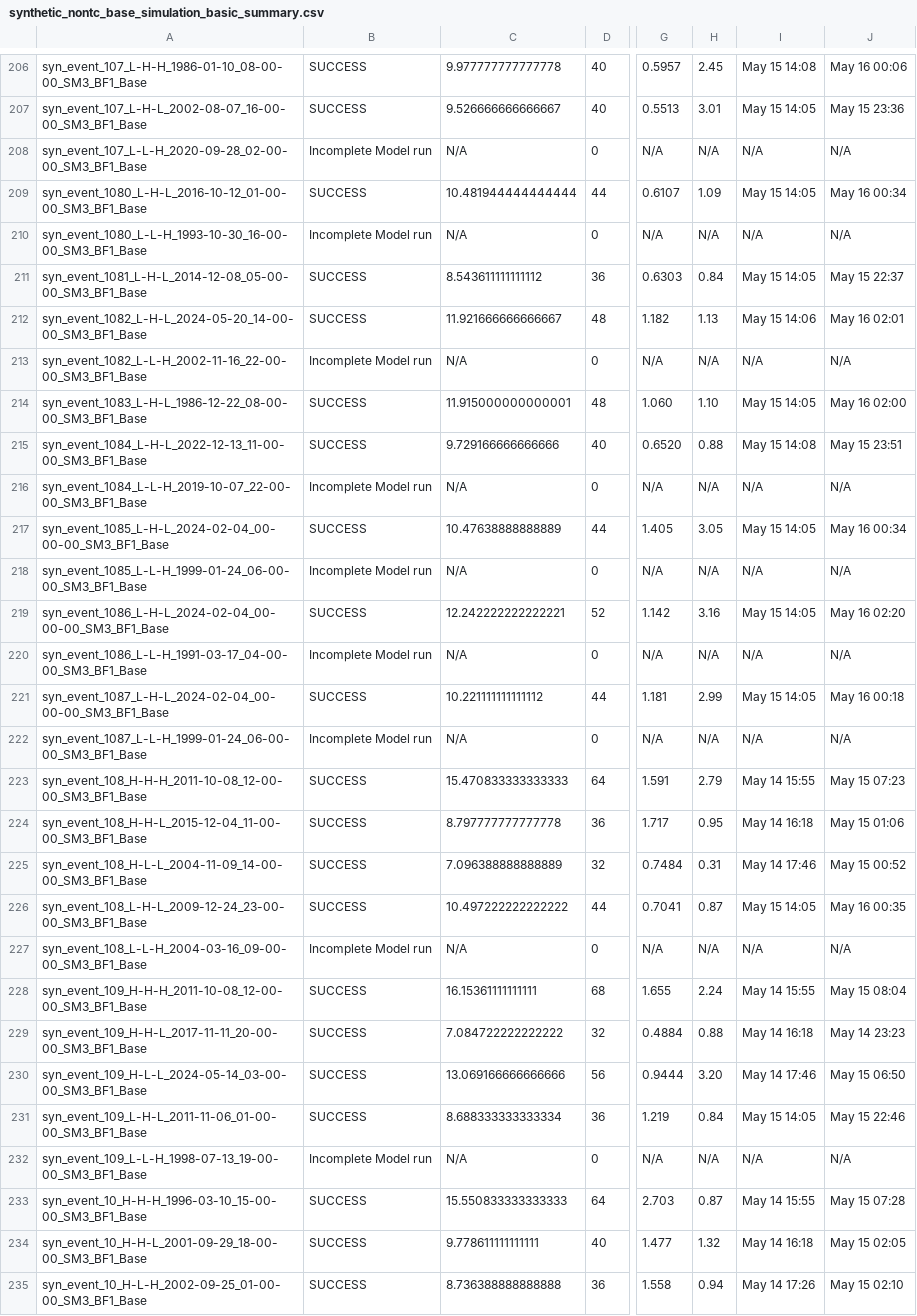
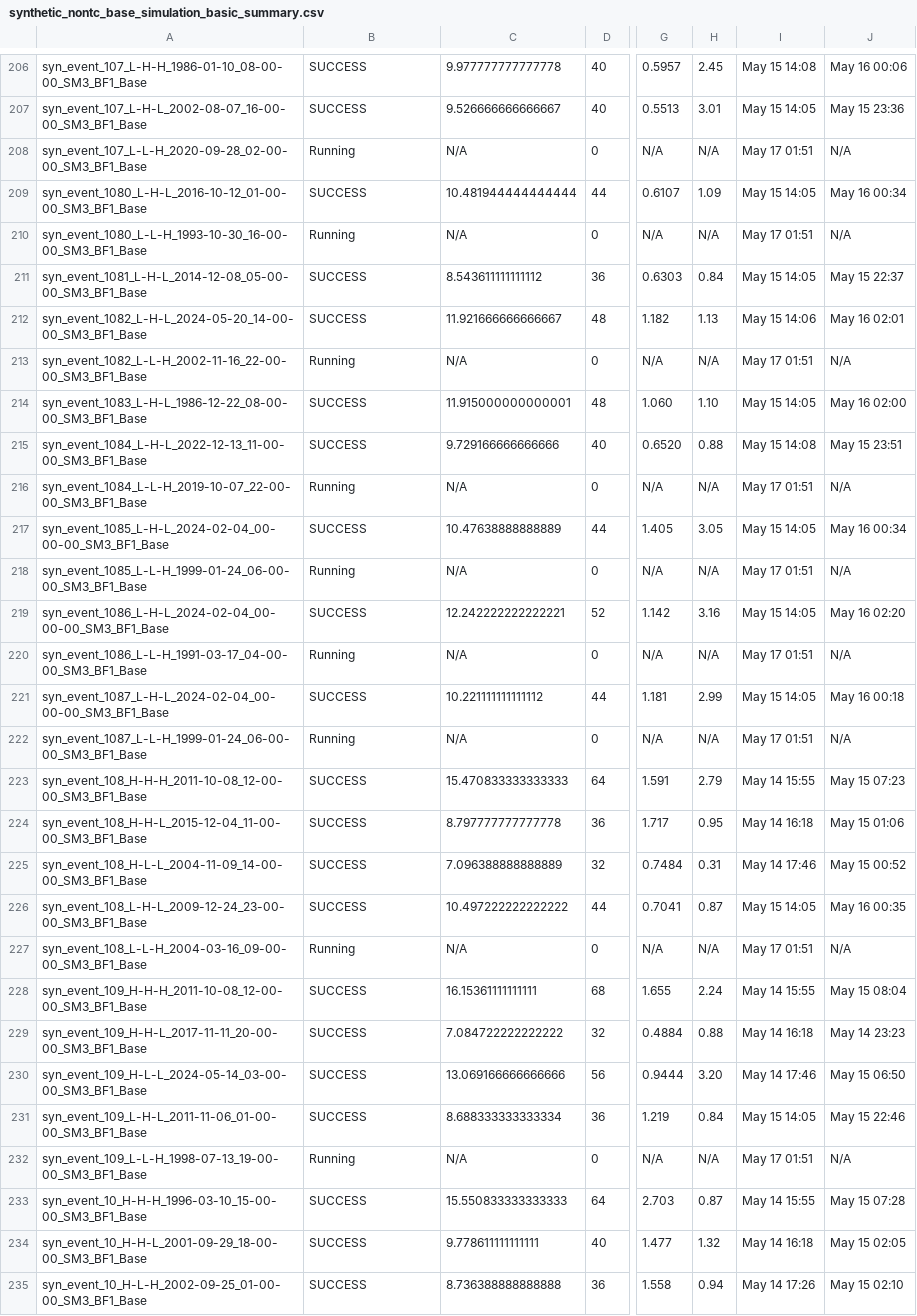
Before and after one commit to akhalid-twi/COJ-production, a CSV file: assets/synthetic_nontc_base_simulation_basic_summary.csv, drawn as a sheet; only a part is shown, gaps mark what is left out; the diff covers the shown part only; the diff names each change by its address in the sheet, - before the commit and + after, or states it on an @@ line.

```diff
--- a/assets/synthetic_nontc_base_simulation_basic_summary.csv
+++ b/assets/synthetic_nontc_base_simulation_basic_summary.csv
-B208: Incomplete Model run
+B208: Running
-I208: N/A
+I208: May 17 01:51
-B210: Incomplete Model run
+B210: Running
-I210: N/A
+I210: May 17 01:51
-B213: Incomplete Model run
+B213: Running
-I213: N/A
+I213: May 17 01:51
-B216: Incomplete Model run
+B216: Running
-I216: N/A
+I216: May 17 01:51
-B218: Incomplete Model run
+B218: Running
-I218: N/A
+I218: May 17 01:51
-B220: Incomplete Model run
+B220: Running
-I220: N/A
+I220: May 17 01:51
-B222: Incomplete Model run
+B222: Running
-I222: N/A
+I222: May 17 01:51
-B227: Incomplete Model run
+B227: Running
-I227: N/A
+I227: May 17 01:51
-B232: Incomplete Model run
+B232: Running
-I232: N/A
+I232: May 17 01:51
```
Also changed, not shown: 69 edited cells elsewhere in this file, assets/synthetic_nontc_base_simulation_HDF_summary.csv.
